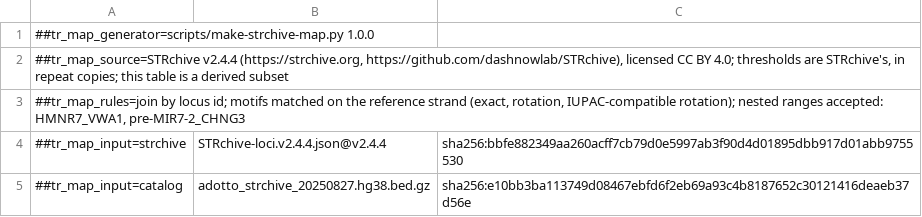
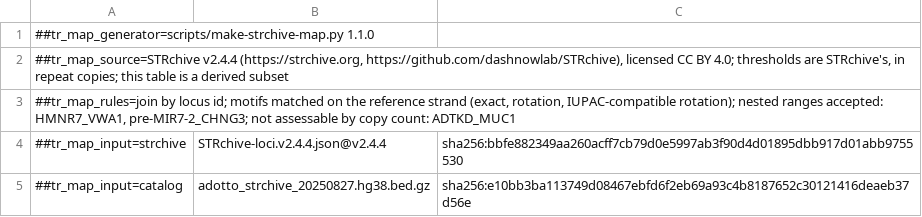
Before and after one commit to UppsalaGenomeCenter/ugc-wgw, a TSV file: references/tr_named_overlaps.tsv, drawn as a sheet; only a part is shown.

```diff
--- a/references/tr_named_overlaps.tsv
+++ b/references/tr_named_overlaps.tsv
@@ -1,4 +1,4 @@
-##tr_map_generator=scripts/make-strchive-map.py 1.0.0
+##tr_map_generator=scripts/make-strchive-map.py 1.1.0
 ##tr_map_source=STRchive v2.4.4 (https://strchive.org, https://github.com/dashnowlab/STRchive), licensed CC BY 4.0; thresholds are STRchive's, in repeat copies; this table is a derived subset
-##tr_map_rules=join by locus id; motifs matched on the reference strand (exact, rotation, IUPAC-compatible rotation); nested ranges accepted: HMNR7_VWA1, pre-MIR7-2_CHNG3
+##tr_map_rules=join by locus id; motifs matched on the reference strand (exact, rotation, IUPAC-compatible rotation); nested ranges accepted: HMNR7_VWA1, pre-MIR7-2_CHNG3; not assessable by copy count: ADTKD_MUC1
 ##tr_map_input=strchive	STRchive-loci.v2.4.4.json@v2.4.4	sha256:bbfe882349aa260acff7cb79d0e5997ab3f90d4d01895dbb917d01abb9755530
```
Also changed, not shown: backends/hpc/resources.declared.tsv, references/tr_disease_loci.strchive-2.4.4.tsv, 53 other files.
